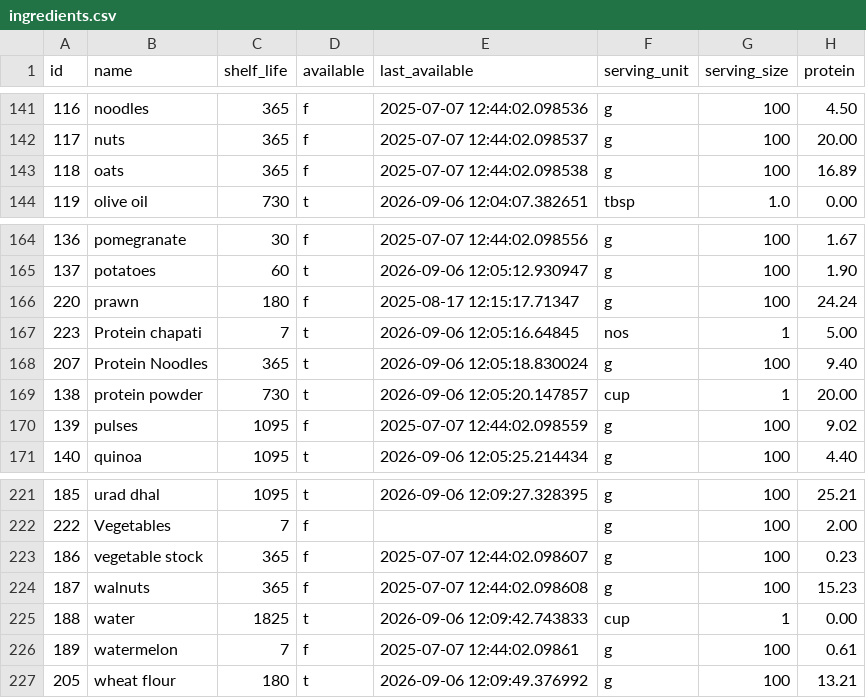
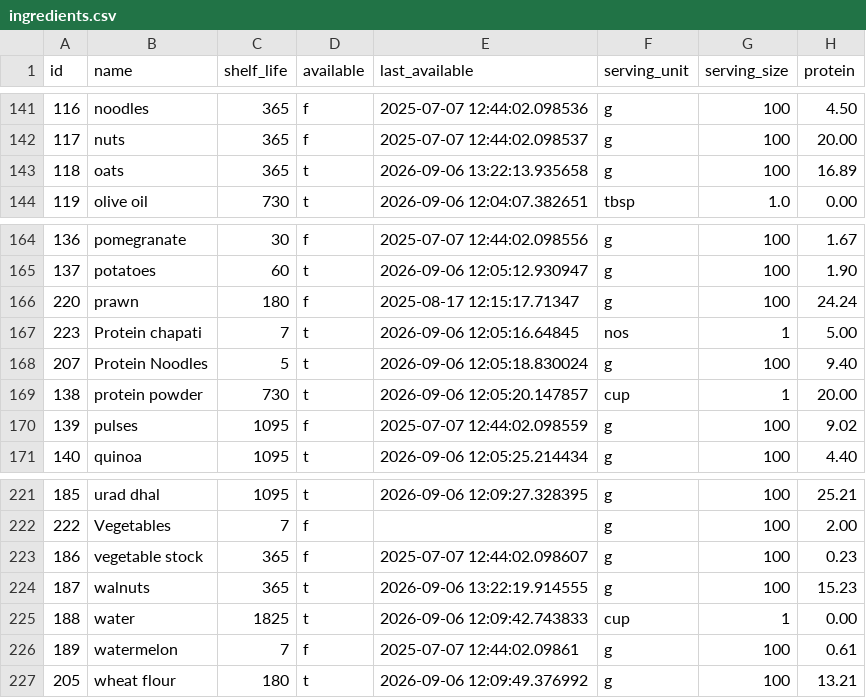
Before and after one commit to manojmanivannan/MealPlanner, a CSV file: backend/data/ingredients.csv, drawn as a sheet; only a part is shown, gaps mark what is left out; the diff names each change by its address in the sheet, - before the commit and + after, or states it on an @@ line.

Commit message:
update recipes, ingredients

```diff
--- a/backend/data/ingredients.csv
+++ b/backend/data/ingredients.csv
-D143 (available): f
+D143 (available): t
-E143 (last_available): 2025-07-07 12:44:02.098538
+E143 (last_available): 2026-09-06 13:22:13.935658
-C168 (shelf_life): 365
+C168 (shelf_life): 5
-D224 (available): f
+D224 (available): t
-E224 (last_available): 2025-07-07 12:44:02.098608
+E224 (last_available): 2026-09-06 13:22:19.914555
```
Also changed, not shown: backend/data/recipes.csv, backend/data/weekly_plan.csv.
